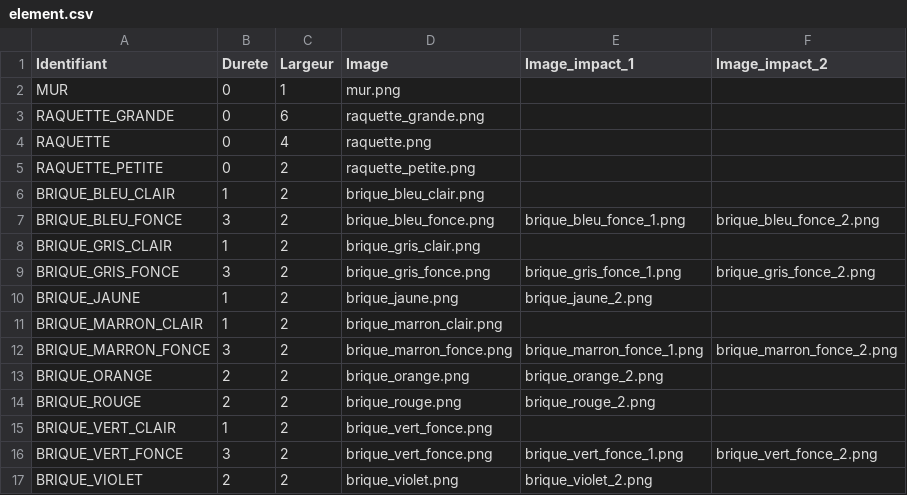
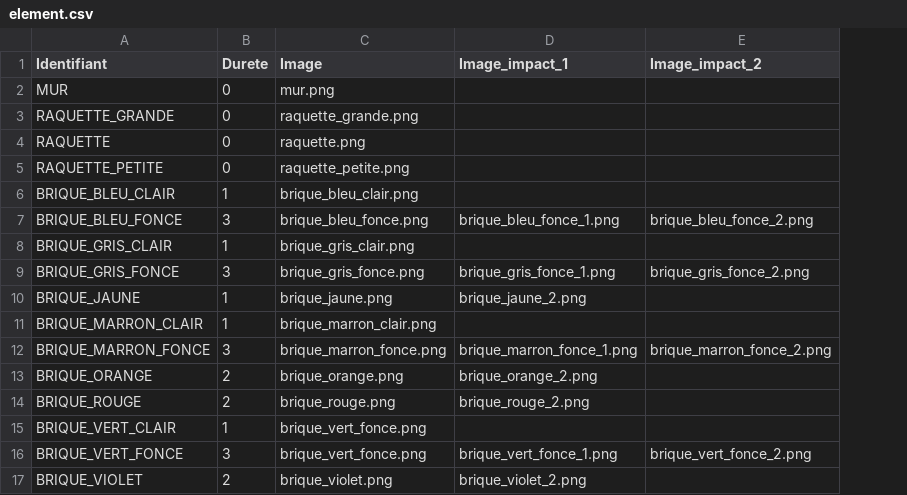
Before and after one commit to MoiMarcDev/PyCasseBriques, a CSV file: csv/element.csv, drawn as a sheet; the diff names each change by its address in the sheet, - before the commit and + after, or states it on an @@ line.

```diff
--- a/csv/element.csv
+++ b/csv/element.csv
-column C (Largeur), rows 2-17: 1 | 6 | 4 | 2 | 2 | 2 | 2 | 2 | 2 | 2 | 2 | 2 | 2 | 2 | 2 | 2
```
Also changed, not shown: csv/grille_plateau_test.csv, csv/grille_plateau_vide.csv, 4 other files.
